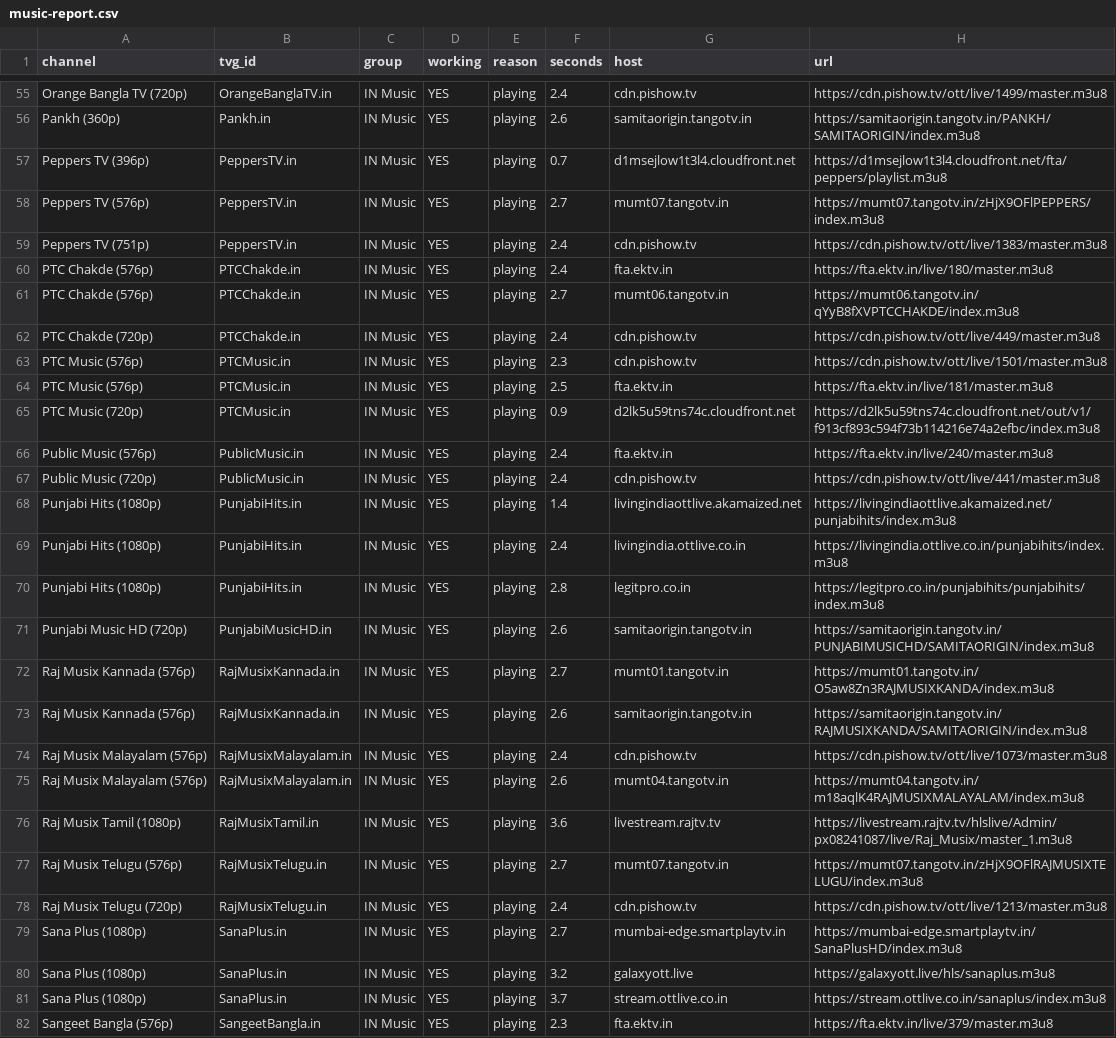
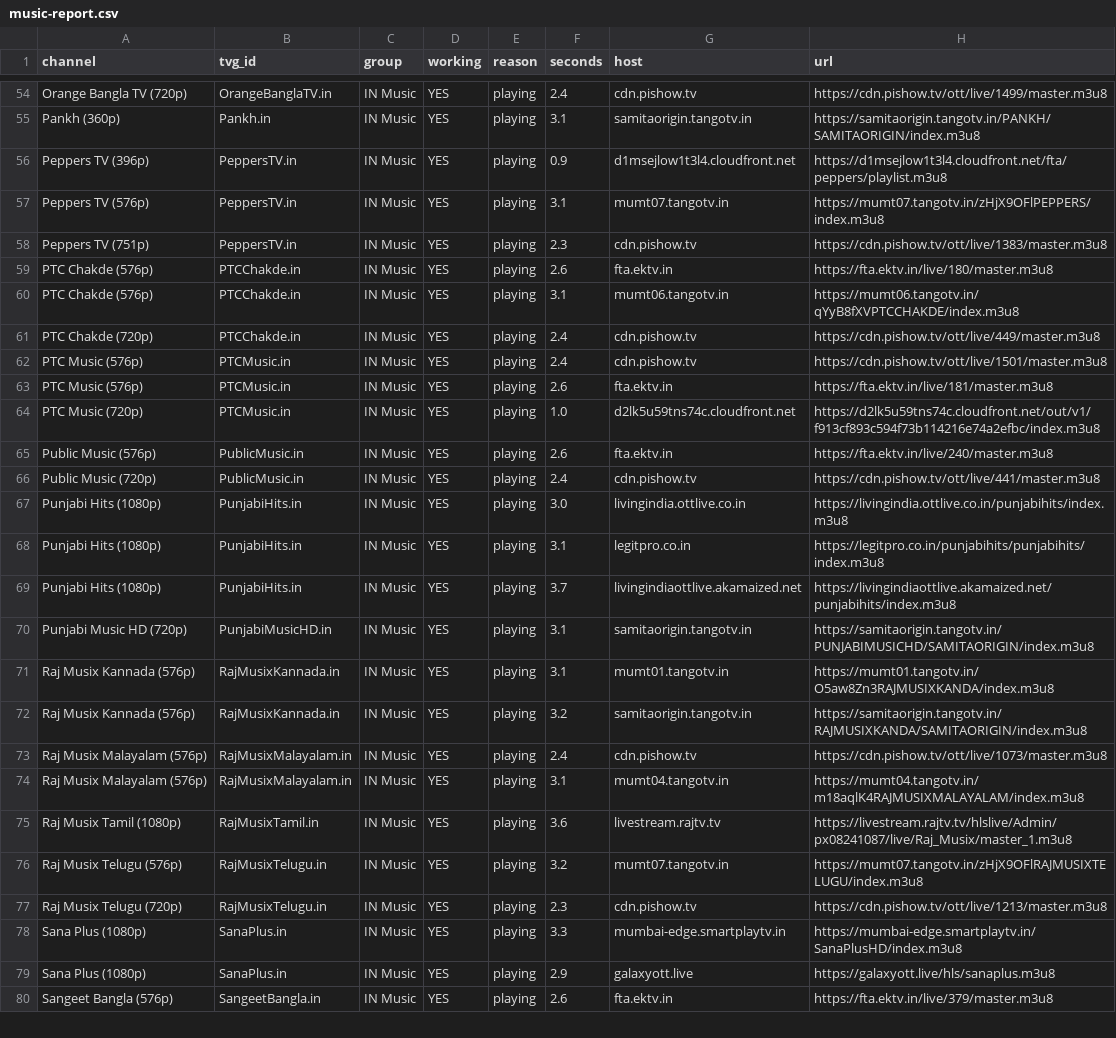
Before and after one commit to Inam321/tv, a CSV file: reports/music-report.csv, drawn as a sheet; only a part is shown, gaps mark what is left out; removed rows and columns are numbered as before the commit, all else as after; the diff covers the shown part only; the diff names each change by its address in the sheet, - before the commit and + after, or states it on an @@ line.

```diff
--- a/reports/music-report.csv
+++ b/reports/music-report.csv
-F55 (seconds): 2.6
+F55 (seconds): 3.1
-F56 (seconds): 0.7
+F56 (seconds): 0.9
-F57 (seconds): 2.7
+F57 (seconds): 3.1
-F58 (seconds): 2.4
+F58 (seconds): 2.3
-F59 (seconds): 2.4
+F59 (seconds): 2.6
-F60 (seconds): 2.7
+F60 (seconds): 3.1
-F62 (seconds): 2.3
+F62 (seconds): 2.4
-F63 (seconds): 2.5
+F63 (seconds): 2.6
-F64 (seconds): 0.9
+F64 (seconds): 1.0
-F65 (seconds): 2.4
+F65 (seconds): 2.6
-F67 (seconds): 1.4
+F67 (seconds): 3.0
-G67 (host): livingindiaottlive.akamaized.net
+G67 (host): livingindia.ottlive.co.in
-H67 (url): https://livingindiaottlive.akamaized.net/punjabihits/index.m3u8
+H67 (url): https://livingindia.ottlive.co.in/punjabihits/index.m3u8
-F68 (seconds): 2.4
+F68 (seconds): 3.1
-G68 (host): livingindia.ottlive.co.in
+G68 (host): legitpro.co.in
-H68 (url): https://livingindia.ottlive.co.in/punjabihits/index.m3u8
+H68 (url): https://legitpro.co.in/punjabihits/punjabihits/index.m3u8
-F69 (seconds): 2.8
+F69 (seconds): 3.7
-G69 (host): legitpro.co.in
+G69 (host): livingindiaottlive.akamaized.net
-H69 (url): https://legitpro.co.in/punjabihits/punjabihits/index.m3u8
+H69 (url): https://livingindiaottlive.akamaized.net/punjabihits/index.m3u8
-F70 (seconds): 2.6
+F70 (seconds): 3.1
-F71 (seconds): 2.7
+F71 (seconds): 3.1
-F72 (seconds): 2.6
+F72 (seconds): 3.2
-F74 (seconds): 2.6
+F74 (seconds): 3.1
-F76 (seconds): 2.7
+F76 (seconds): 3.2
-F77 (seconds): 2.4
+F77 (seconds): 2.3
-F78 (seconds): 2.7
+F78 (seconds): 3.3
-F79 (seconds): 3.2
+F79 (seconds): 2.9
-row 81: Sana Plus (1080p) | SanaPlus.in | IN Music | YES | playing | 3.7 | stream.ottlive.co.in | https://stream.ottlive.co.in/sanaplus/index.m3u8
-F80 (seconds): 2.3
+F80 (seconds): 2.6
```
Also changed, not shown: 5 added rows, 4 removed rows and 82 edited cells elsewhere in this file, reports/documentary-report.csv, reports/entertainment-report.csv, 18 other files.
